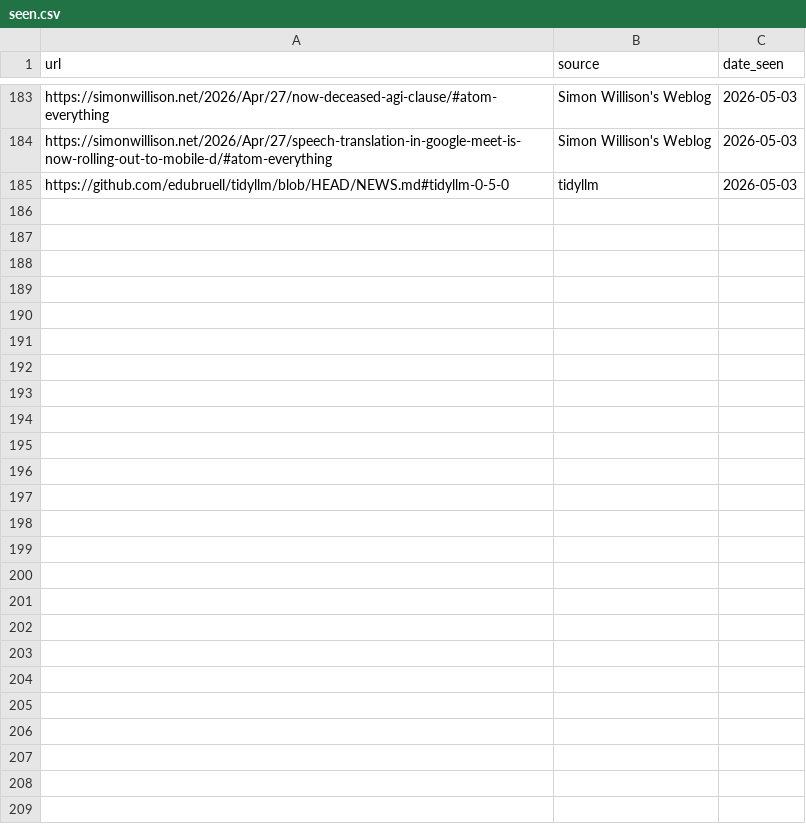
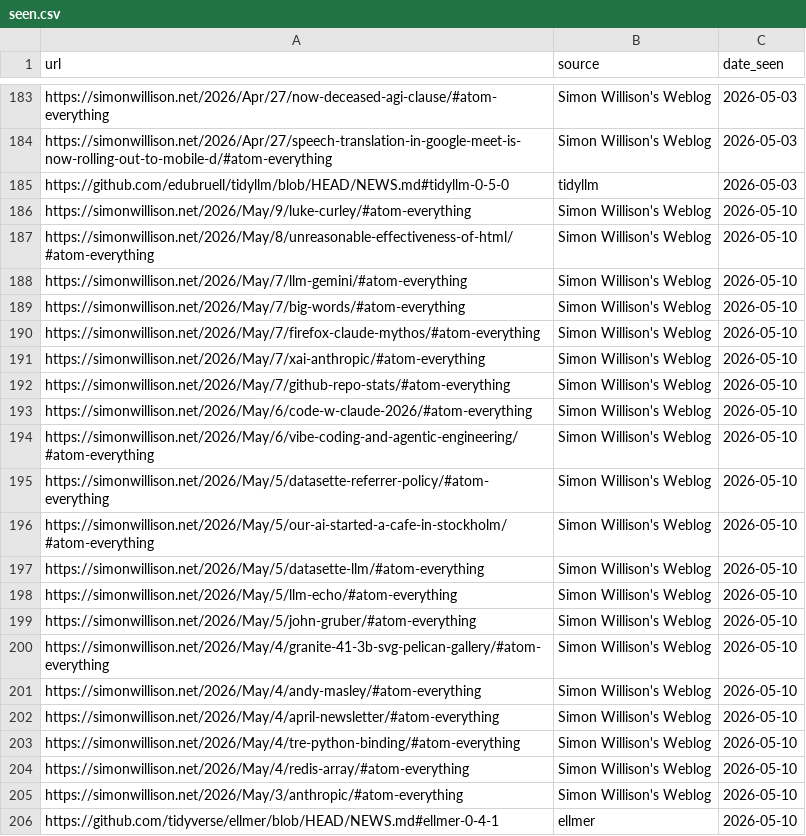
Before and after one commit to thisisnic/ai-r-newsletter, a CSV file: seen.csv, drawn as a sheet; only a part is shown, gaps mark what is left out.

```diff
--- a/seen.csv
+++ b/seen.csv
@@ -185 +185,22 @@ https://simonwillison.net/2026/Apr/27/speech-translation-in-google-meet-is-now-r
 https://github.com/edubruell/tidyllm/blob/HEAD/NEWS.md#tidyllm-0-5-0,tidyllm,2026-05-03
+https://simonwillison.net/2026/May/9/luke-curley/#atom-everything,Simon Willison's Weblog,2026-05-10
+https://simonwillison.net/2026/May/8/unreasonable-effectiveness-of-html/#atom-everything,Simon Willison's Weblog,2026-05-10
+https://simonwillison.net/2026/May/7/llm-gemini/#atom-everything,Simon Willison's Weblog,2026-05-10
+https://simonwillison.net/2026/May/7/big-words/#atom-everything,Simon Willison's Weblog,2026-05-10
+https://simonwillison.net/2026/May/7/firefox-claude-mythos/#atom-everything,Simon Willison's Weblog,2026-05-10
+https://simonwillison.net/2026/May/7/xai-anthropic/#atom-everything,Simon Willison's Weblog,2026-05-10
+https://simonwillison.net/2026/May/7/github-repo-stats/#atom-everything,Simon Willison's Weblog,2026-05-10
+https://simonwillison.net/2026/May/6/code-w-claude-2026/#atom-everything,Simon Willison's Weblog,2026-05-10
+https://simonwillison.net/2026/May/6/vibe-coding-and-agentic-engineering/#atom-everything,Simon Willison's Weblog,2026-05-10
+https://simonwillison.net/2026/May/5/datasette-referrer-policy/#atom-everything,Simon Willison's Weblog,2026-05-10
+https://simonwillison.net/2026/May/5/our-ai-started-a-cafe-in-stockholm/#atom-everything,Simon Willison's Weblog,2026-05-10
+https://simonwillison.net/2026/May/5/datasette-llm/#atom-everything,Simon Willison's Weblog,2026-05-10
+https://simonwillison.net/2026/May/5/llm-echo/#atom-everything,Simon Willison's Weblog,2026-05-10
+https://simonwillison.net/2026/May/5/john-gruber/#atom-everything,Simon Willison's Weblog,2026-05-10
+https://simonwillison.net/2026/May/4/granite-41-3b-svg-pelican-gallery/#atom-everything,Simon Willison's Weblog,2026-05-10
+https://simonwillison.net/2026/May/4/andy-masley/#atom-everything,Simon Willison's Weblog,2026-05-10
+https://simonwillison.net/2026/May/4/april-newsletter/#atom-everything,Simon Willison's Weblog,2026-05-10
+https://simonwillison.net/2026/May/4/tre-python-binding/#atom-everything,Simon Willison's Weblog,2026-05-10
+https://simonwillison.net/2026/May/4/redis-array/#atom-everything,Simon Willison's Weblog,2026-05-10
+https://simonwillison.net/2026/May/3/anthropic/#atom-everything,Simon Willison's Weblog,2026-05-10
+https://github.com/tidyverse/ellmer/blob/HEAD/NEWS.md#ellmer-0-4-1,ellmer,2026-05-10
```
Also changed, not shown: 22 other files.
